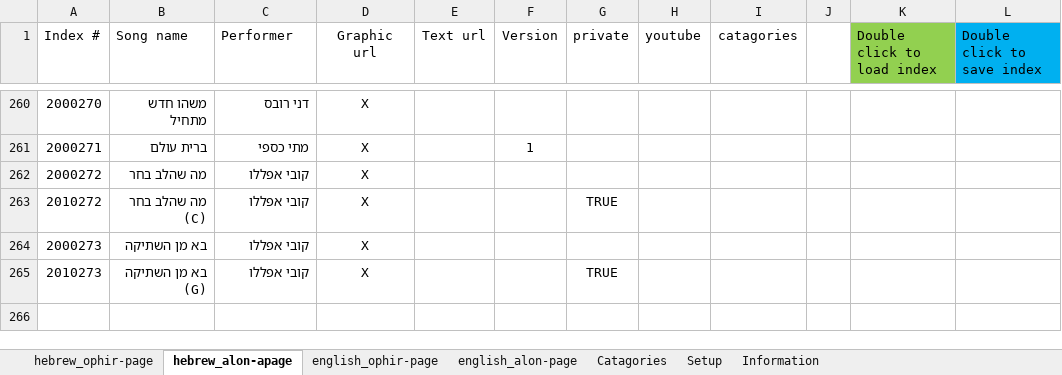
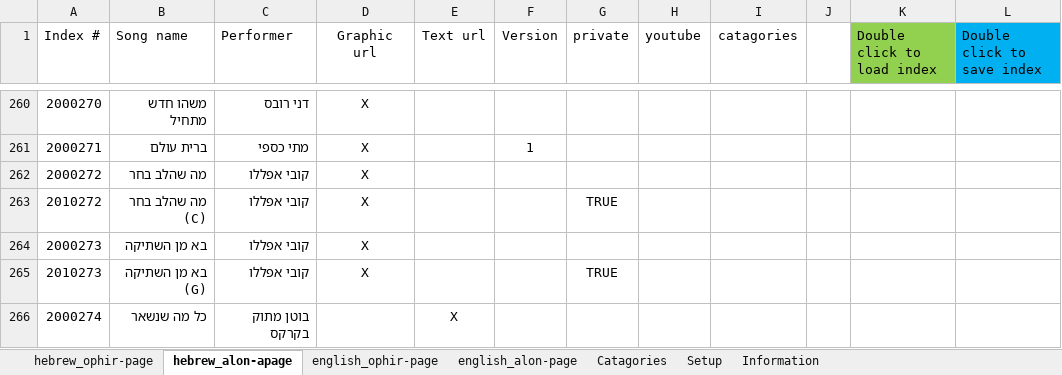
Before and after one commit to KidCrippler/songs, an Excel workbook: IndexManager.xlsm, sheet hebrew_alon-apage, drawn as a sheet; only a part is shown, gaps mark what is left out; values as stored, in another font and other column widths than the file's, no borders; the diff names each change by its address in the sheet, - before the commit and + after, or states it on an @@ line.

Commit message:
בוטן מתוק בקרקס - כל מה שנשאר

```diff
--- a/IndexManager.xlsm (sheet hebrew_alon-apage)
+++ b/IndexManager.xlsm (sheet hebrew_alon-apage)
+row 266: 2000274 | כל מה שנשאר | בוטן מתוק בקרקס |  | X
```
Also changed, not shown: sheet Information, 2 other files.
